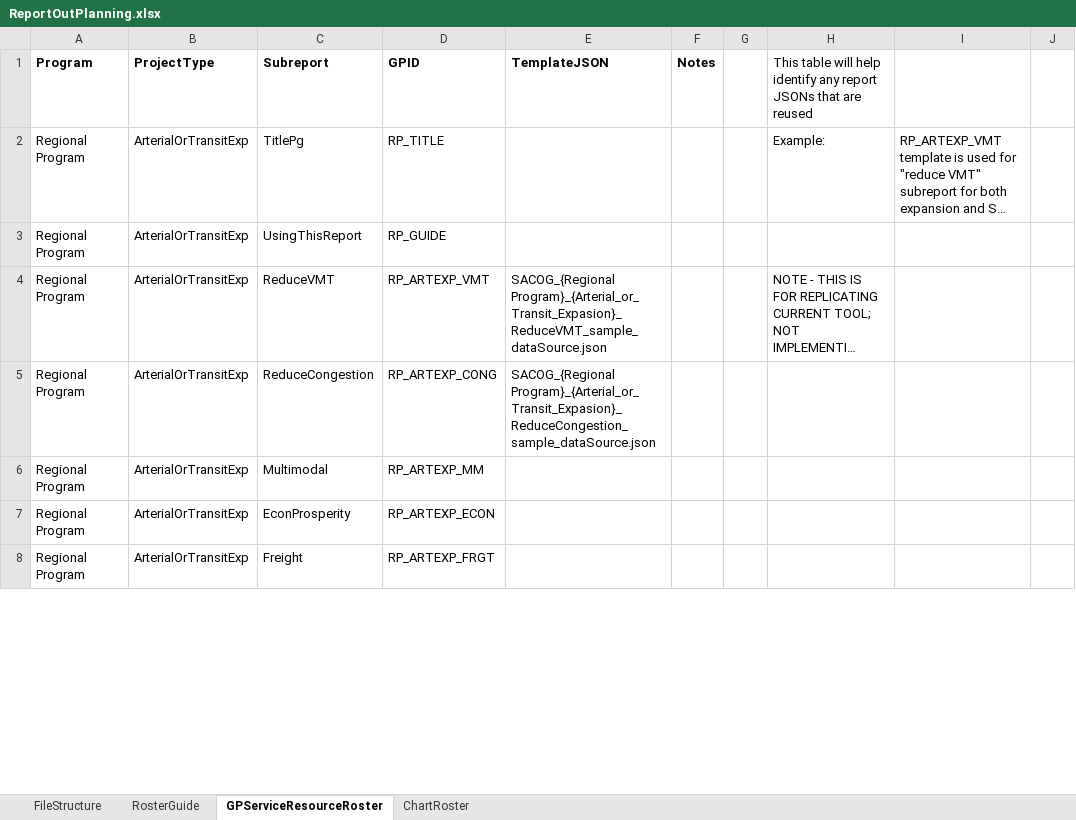
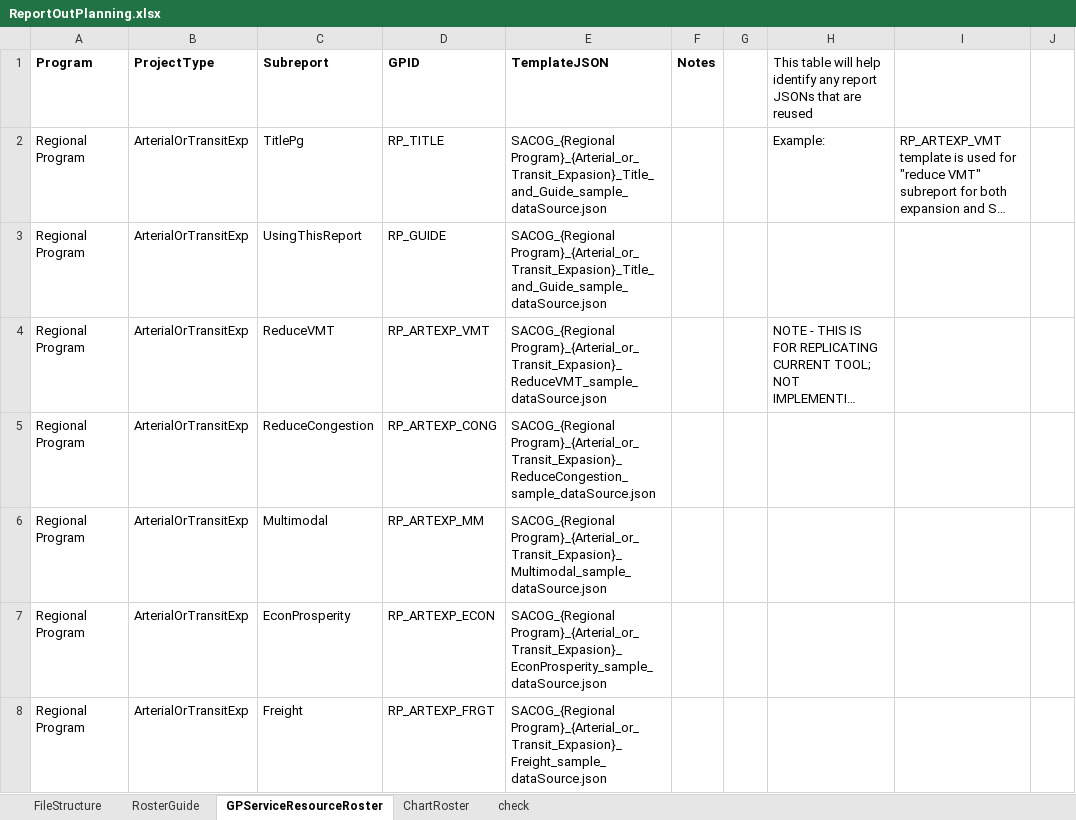
Before and after one commit to SACOG/PPA3, an Excel workbook: testing-vertigis/ReportOutPlanning.xlsx, sheet GPServiceResourceRoster, drawn as a sheet; only a part is shown; long unchanged cells end in …; values as stored, in another font and other column widths than the file's, no borders; the diff covers the shown part only; the diff names each change by its address in the sheet, - before the commit and + after, or states it on an @@ line.

```diff
--- a/testing-vertigis/ReportOutPlanning.xlsx (sheet GPServiceResourceRoster)
+++ b/testing-vertigis/ReportOutPlanning.xlsx (sheet GPServiceResourceRoster)
+sheet tab: check
-E2:E3 (TemplateJSON): (empty)
+E2:E3 (TemplateJSON): SACOG_{Regional Program}_{Arterial_or_Transit_Expasion}_Title_and_Guide_sample_dataSource.json
-E6 (TemplateJSON): (empty)
+E6 (TemplateJSON): SACOG_{Regional Program}_{Arterial_or_Transit_Expasion}_Multimodal_sample_dataSource.json
-E7 (TemplateJSON): (empty)
+E7 (TemplateJSON): SACOG_{Regional Program}_{Arterial_or_Transit_Expasion}_EconProsperity_sample_dataSource.json
-E8 (TemplateJSON): (empty)
+E8 (TemplateJSON): SACOG_{Regional Program}_{Arterial_or_Transit_Expasion}_Freight_sample_dataSource.json
```
Also changed, not shown: 6 added rows and 24 edited cells elsewhere in this sheet, sheet ChartRoster, 7 other files.
